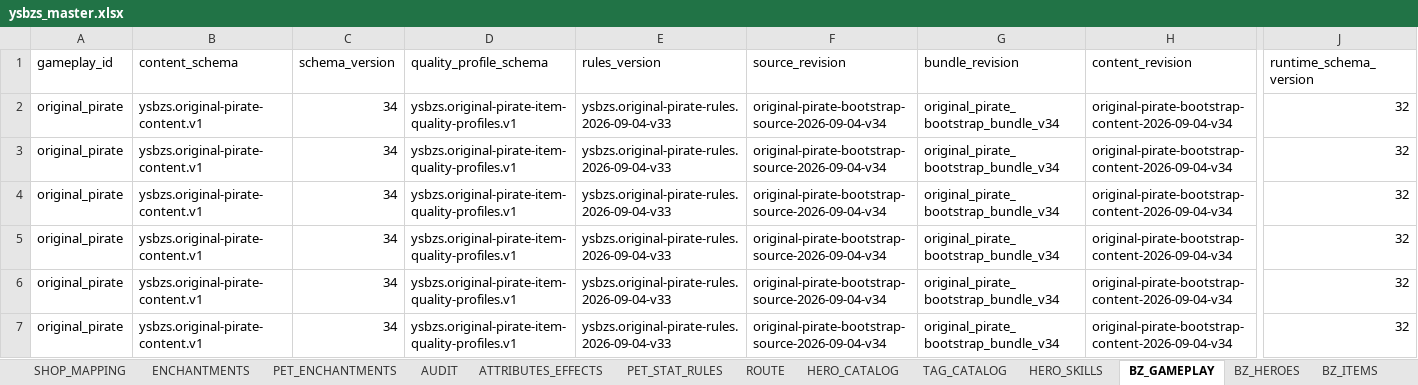
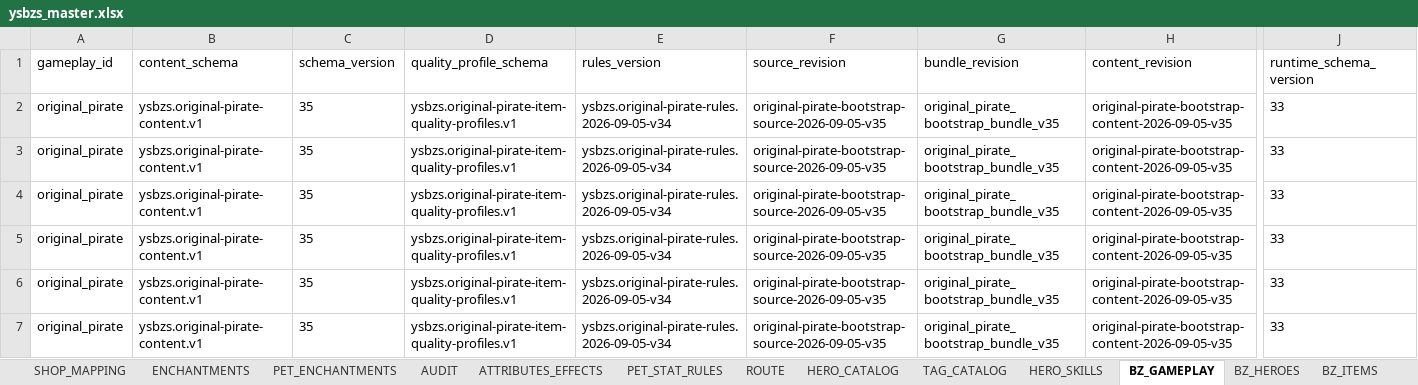
Before and after one commit to jyf0330/ysbzs, an Excel workbook: xlsx/ysbzs_master.xlsx, sheet BZ_GAMEPLAY, drawn as a sheet; only a part is shown, gaps mark what is left out; values as stored, in another font and other column widths than the file's, no borders; the diff names each change by its address in the sheet, - before the commit and + after, or states it on an @@ line.

Commit message:
feat(original-pirate): promote Water Wheel formal reference

```diff
--- a/xlsx/ysbzs_master.xlsx (sheet BZ_GAMEPLAY)
+++ b/xlsx/ysbzs_master.xlsx (sheet BZ_GAMEPLAY)
-C2:C7 (schema_version): 34
+C2:C7 (schema_version): 35
-E2:E7 (rules_version): ysbzs.original-pirate-rules.2026-09-04-v33
+E2:E7 (rules_version): ysbzs.original-pirate-rules.2026-09-05-v34
-F2:F7 (source_revision): original-pirate-bootstrap-source-2026-09-04-v34
+F2:F7 (source_revision): original-pirate-bootstrap-source-2026-09-05-v35
-G2:G7 (bundle_revision): original_pirate_bootstrap_bundle_v34
+G2:G7 (bundle_revision): original_pirate_bootstrap_bundle_v35
-H2:H7 (content_revision): original-pirate-bootstrap-content-2026-09-04-v34
+H2:H7 (content_revision): original-pirate-bootstrap-content-2026-09-05-v35
-J2:J7 (runtime_schema_version): 32
+J2:J7 (runtime_schema_version): 33
```
Also changed, not shown: sheet BZ_ITEM_SOURCE_BINDINGS, sheet BZ_ITEM_EFFECTS, sheet BZ_ITEMS, sheet BZ_GHOST_SNAPSHOTS, sheet BZ_ITEM_SKILLS, sheet BZ_HERO_SKILL_SOURCE_BINDINGS, 1 more sheet, other sheet tabs, 18 other files.
